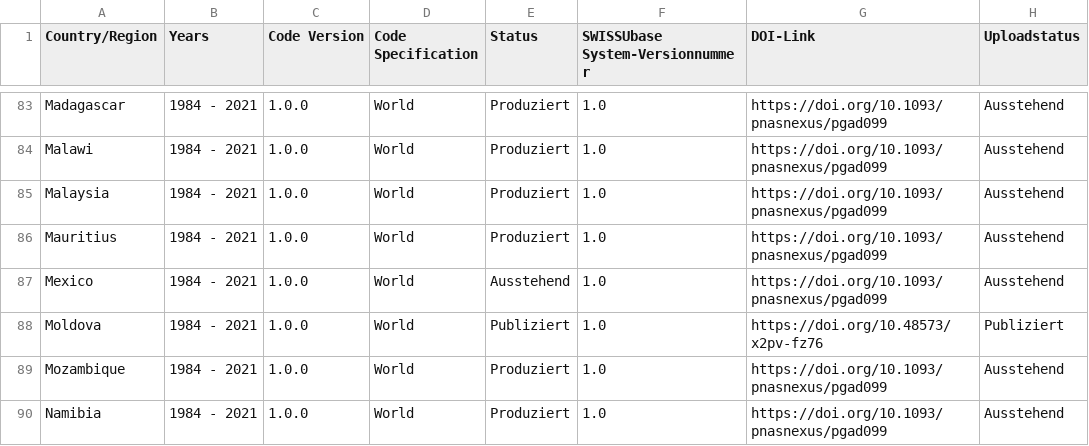
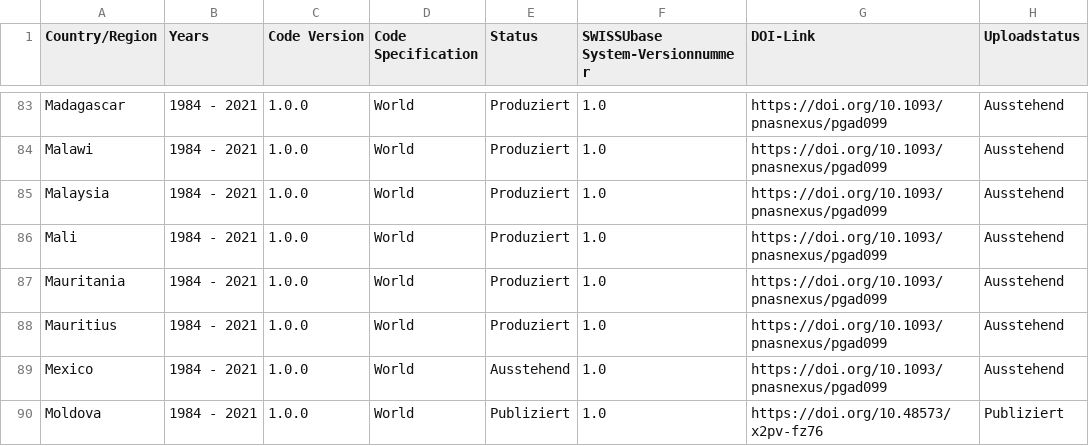
Before and after one commit to plehnert/surfacegroups, a CSV file: DOI_List_SWISSUbase.csv, drawn as a sheet; only a part is shown, gaps mark what is left out; the shorter side is filled out with more unchanged rows.

Commit message:
Update DOI_List_SWISSUbase.csv

```diff
--- a/DOI_List_SWISSUbase.csv
+++ b/DOI_List_SWISSUbase.csv
@@ -85,2 +85,4 @@ Malawi,1984 - 2021,1.0.0,World,Produziert,1.0,https://doi.org/10.1093/pnasnexus/
 Malaysia,1984 - 2021,1.0.0,World,Produziert,1.0,https://doi.org/10.1093/pnasnexus/pgad099,Ausstehend
+Mali,1984 - 2021,1.0.0,World,Produziert,1.0,https://doi.org/10.1093/pnasnexus/pgad099,Ausstehend
+Mauritania,1984 - 2021,1.0.0,World,Produziert,1.0,https://doi.org/10.1093/pnasnexus/pgad099,Ausstehend
 Mauritius,1984 - 2021,1.0.0,World,Produziert,1.0,https://doi.org/10.1093/pnasnexus/pgad099,Ausstehend
```
